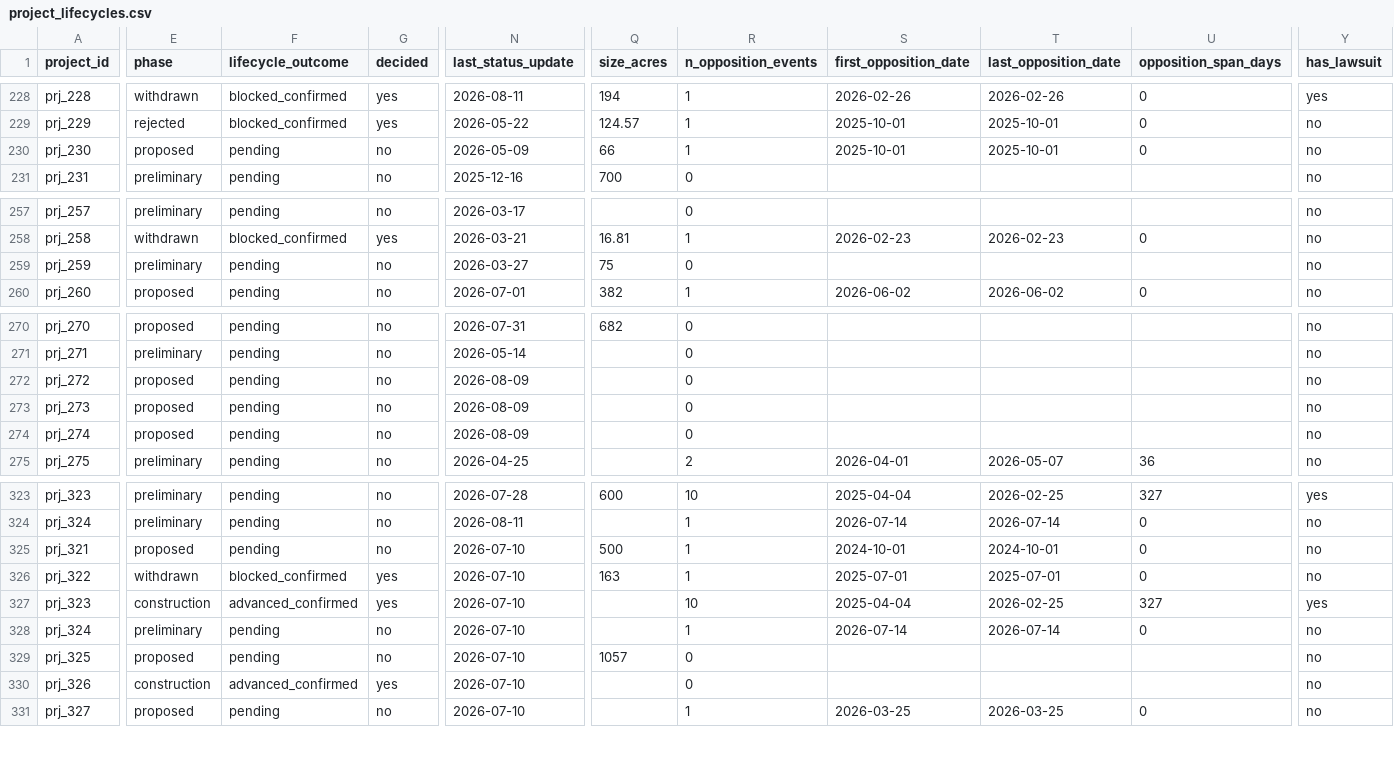
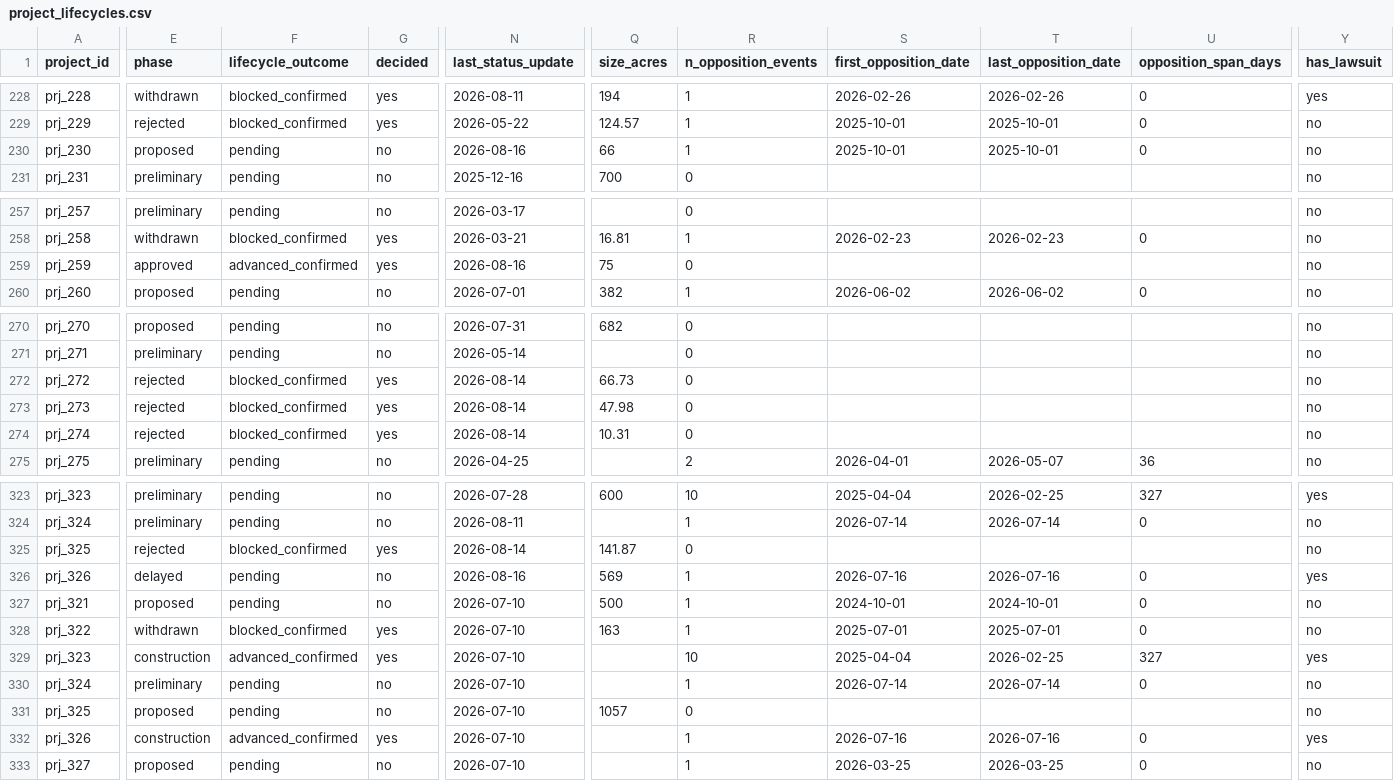
Before and after one commit to pricephillips/data-center-map, a CSV file: data/project_lifecycles.csv, drawn as a sheet; only a part is shown, gaps mark what is left out; addresses are those after the commit; rows hold the shown columns only; the diff covers the shown part only; the diff names each change by its address in the sheet, - before the commit and + after, or states it on an @@ line.

```diff
--- a/data/project_lifecycles.csv
+++ b/data/project_lifecycles.csv
-N230 (last_status_update): 2026-05-09
+N230 (last_status_update): 2026-08-16
-E259 (phase): preliminary
+E259 (phase): approved
-F259 (lifecycle_outcome): pending
+F259 (lifecycle_outcome): advanced_confirmed
-G259 (decided): no
+G259 (decided): yes
-N259 (last_status_update): 2026-03-27
+N259 (last_status_update): 2026-08-16
-E272:E274 (phase): proposed
+E272:E274 (phase): rejected
-F272:F274 (lifecycle_outcome): pending
+F272:F274 (lifecycle_outcome): blocked_confirmed
-G272:G274 (decided): no
+G272:G274 (decided): yes
-N272:N274 (last_status_update): 2026-08-09
+N272:N274 (last_status_update): 2026-08-14
-Q272 (size_acres): (empty)
+Q272 (size_acres): 66.73
-Q273 (size_acres): (empty)
+Q273 (size_acres): 47.98
-Q274 (size_acres): (empty)
+Q274 (size_acres): 10.31
+row 325: prj_325 | rejected | blocked_confirmed | yes | 2026-08-14 | 141.87 | 0 |  |  |  | no
+row 326: prj_326 | delayed | pending | no | 2026-08-16 | 569 | 1 | 2026-07-16 | 2026-07-16 | 0 | yes
-R332 (n_opposition_events): 0
+R332 (n_opposition_events): 1
-S332 (first_opposition_date): (empty)
+S332 (first_opposition_date): 2026-07-16
-T332 (last_opposition_date): (empty)
+T332 (last_opposition_date): 2026-07-16
-U332 (opposition_span_days): (empty)
+U332 (opposition_span_days): 0
-Y332 (has_lawsuit): no
+Y332 (has_lawsuit): yes
```
Also changed, not shown: 2 edited cells elsewhere in this file, data/county_policy_intervals.csv, data/matched_controls.csv, 28 other files.
